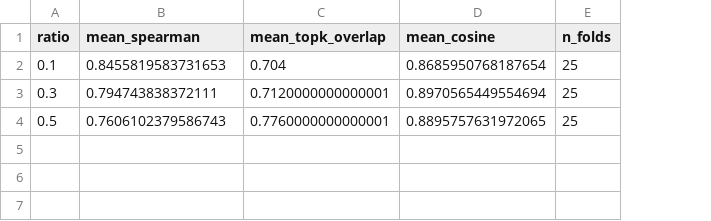
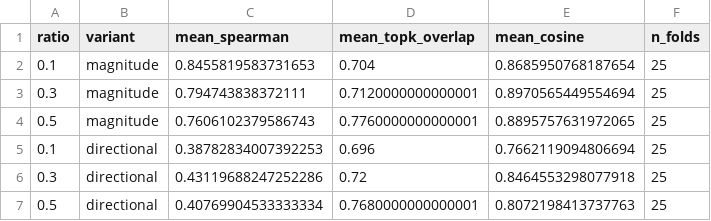
Before and after one commit to shilinjosline/InterpretableML, a CSV file: results/mvs-hpo-20260202-031158-8bf30d5a/agreement_summary.csv, drawn as a sheet; the diff names each change by its address in the sheet, - before the commit and + after, or states it on an @@ line.

```diff
--- a/results/mvs-hpo-20260202-031158-8bf30d5a/agreement_summary.csv
+++ b/results/mvs-hpo-20260202-031158-8bf30d5a/agreement_summary.csv
+column B (variant), rows 2-4: all magnitude
+row 5: 0.1 | directional | 0.38782834007392253 | 0.696 | 0.7662119094806694 | 25
+row 6: 0.3 | directional | 0.43119688247252286 | 0.72 | 0.8464553298077918 | 25
+row 7: 0.5 | directional | 0.40769904533333334 | 0.7680000000000001 | 0.8072198413737763 | 25
```
Also changed, not shown: results/mvs-hpo-20260202-031158-8bf30d5a/agreement_table.csv, results/mvs-hpo-20260202-031158-8bf30d5a/stability_summary.csv, 21 other files.
